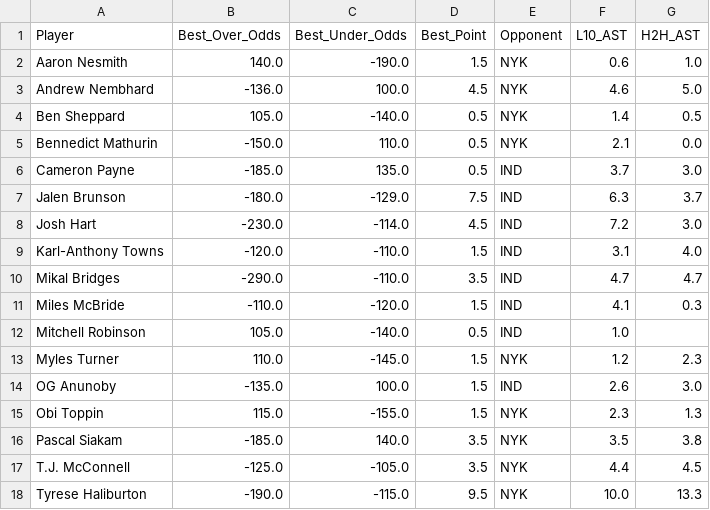
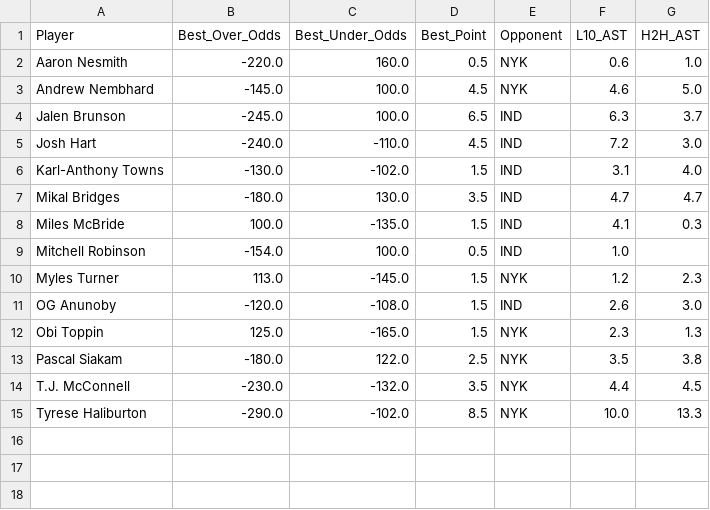
Before and after one commit to SebbyJM/nba-betting-pairs, a CSV file: Merged_Betting_Data_ASSISTS.csv, drawn as a sheet.

```diff
--- a/Merged_Betting_Data_ASSISTS.csv
+++ b/Merged_Betting_Data_ASSISTS.csv
@@ -1,18 +1,15 @@
 Player,Best_Over_Odds,Best_Under_Odds,Best_Point,Opponent,L10_AST,H2H_AST
-Aaron Nesmith,140.0,-190.0,1.5,NYK,0.6,1.0
-Andrew Nembhard,-136.0,100.0,4.5,NYK,4.6,5.0
-Ben Sheppard,105.0,-140.0,0.5,NYK,1.4,0.5
-Bennedict Mathurin,-150.0,110.0,0.5,NYK,2.1,0.0
-Cameron Payne,-185.0,135.0,0.5,IND,3.7,3.0
-Jalen Brunson,-180.0,-129.0,7.5,IND,6.3,3.7
-Josh Hart,-230.0,-114.0,4.5,IND,7.2,3.0
-Karl-Anthony Towns,-120.0,-110.0,1.5,IND,3.1,4.0
-Mikal Bridges,-290.0,-110.0,3.5,IND,4.7,4.7
-Miles McBride,-110.0,-120.0,1.5,IND,4.1,0.3
-Mitchell Robinson,105.0,-140.0,0.5,IND,1.0,
-Myles Turner,110.0,-145.0,1.5,NYK,1.2,2.3
-OG Anunoby,-135.0,100.0,1.5,IND,2.6,3.0
-Obi Toppin,115.0,-155.0,1.5,NYK,2.3,1.3
-Pascal Siakam,-185.0,140.0,3.5,NYK,3.5,3.8
-T.J. McConnell,-125.0,-105.0,3.5,NYK,4.4,4.5
-Tyrese Haliburton,-190.0,-115.0,9.5,NYK,10.0,13.3
+Aaron Nesmith,-220.0,160.0,0.5,NYK,0.6,1.0
+Andrew Nembhard,-145.0,100.0,4.5,NYK,4.6,5.0
+Jalen Brunson,-245.0,100.0,6.5,IND,6.3,3.7
+Josh Hart,-240.0,-110.0,4.5,IND,7.2,3.0
+Karl-Anthony Towns,-130.0,-102.0,1.5,IND,3.1,4.0
+Mikal Bridges,-180.0,130.0,3.5,IND,4.7,4.7
+Miles McBride,100.0,-135.0,1.5,IND,4.1,0.3
+Mitchell Robinson,-154.0,100.0,0.5,IND,1.0,
+Myles Turner,113.0,-145.0,1.5,NYK,1.2,2.3
+OG Anunoby,-120.0,-108.0,1.5,IND,2.6,3.0
+Obi Toppin,125.0,-165.0,1.5,NYK,2.3,1.3
+Pascal Siakam,-180.0,122.0,2.5,NYK,3.5,3.8
+T.J. McConnell,-230.0,-132.0,3.5,NYK,4.4,4.5
+Tyrese Haliburton,-290.0,-102.0,8.5,NYK,10.0,13.3
```
Also changed, not shown: Final_Projections_ASSISTS.csv, Final_Projections_POINTS.csv, 16 other files.
